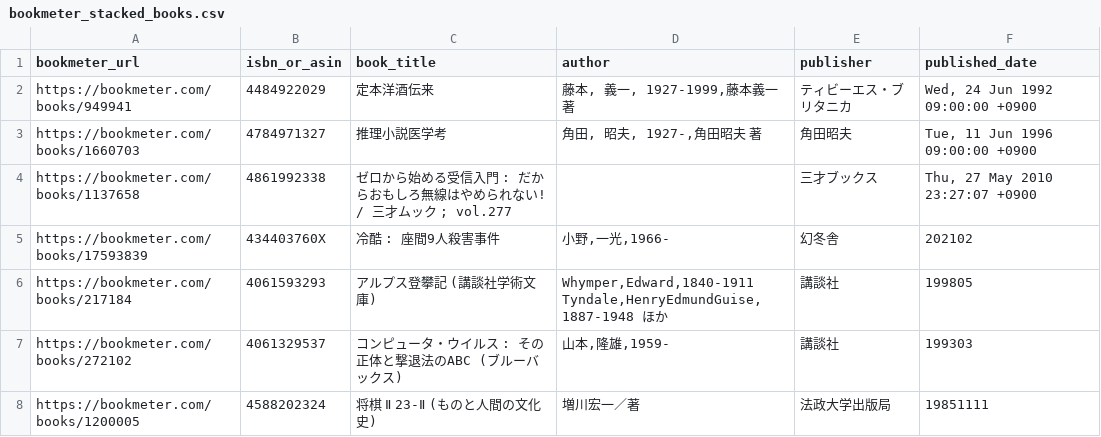
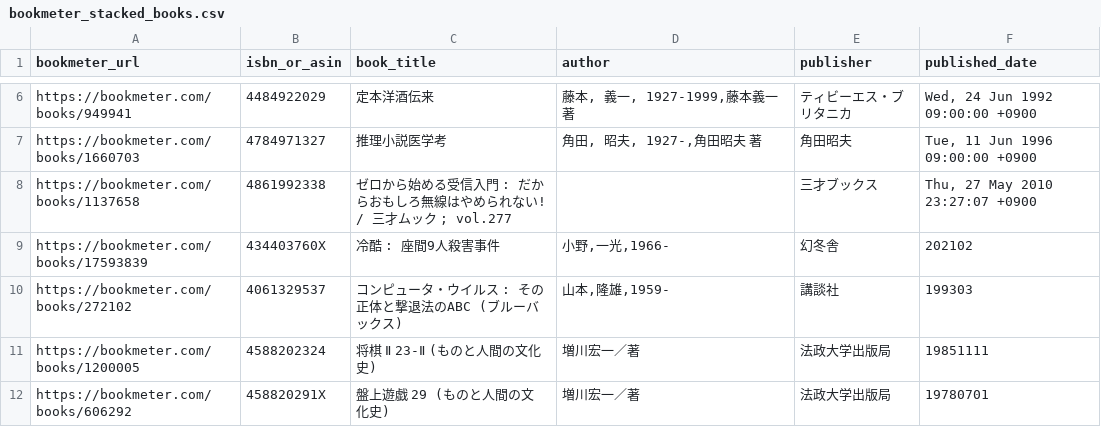
Before and after one commit to stepney141/bookmeter, a CSV file: csv/bookmeter_stacked_books.csv, drawn as a sheet; only a part is shown, gaps mark what is left out; the shorter side is filled out with more unchanged rows; the diff covers the shown part only.

Commit message:
[bookmeter] refactor and optimize

```diff
--- a/csv/bookmeter_stacked_books.csv
+++ b/csv/bookmeter_stacked_books.csv
@@ -5,3 +9,2 @@ https://bookmeter.com/books/1137658,4861992338,ゼロから始める受信入門
 https://bookmeter.com/books/17593839,434403760X,冷酷 : 座間9人殺害事件,"小野,一光,1966-",幻冬舎,202102
-https://bookmeter.com/books/217184,4061593293,アルプス登攀記 (講談社学術文庫),"Whymper,Edward,1840-1911 Tyndale,HenryEdmundGuise,1887-1948 ほか",講談社,199805
 https://bookmeter.com/books/272102,4061329537,コンピュータ・ウイルス : その正体と撃退法のABC (ブルーバックス),"山本,隆雄,1959-",講談社,199303
```
Also changed, not shown: 3 added rows, 7 removed rows, 1 moved row and 12 edited cells elsewhere in this file, 27 other files.
